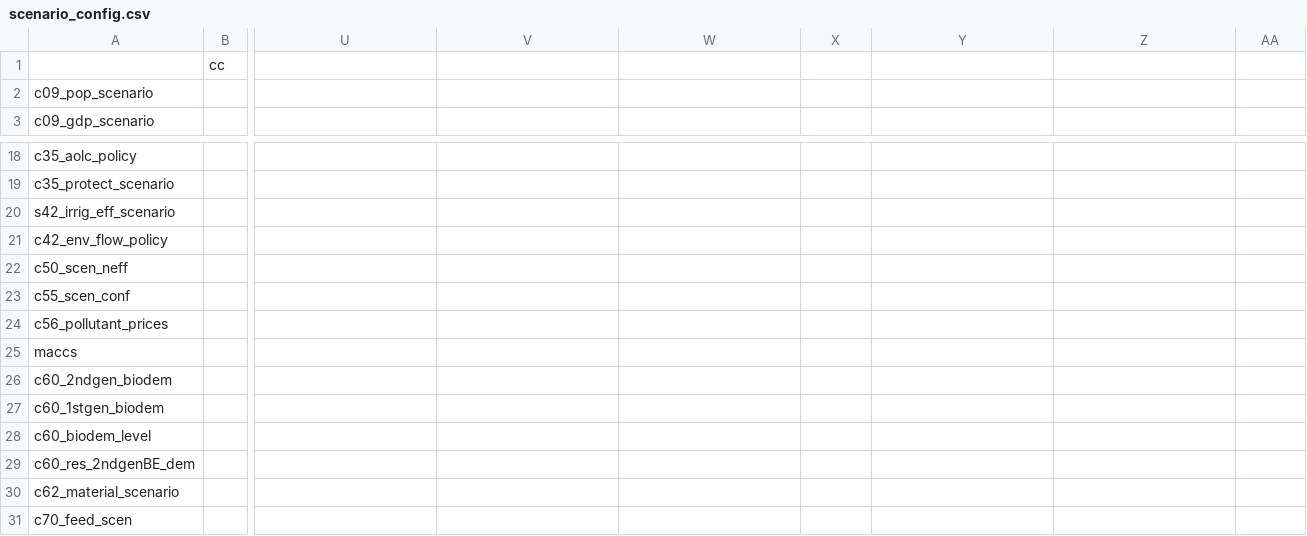
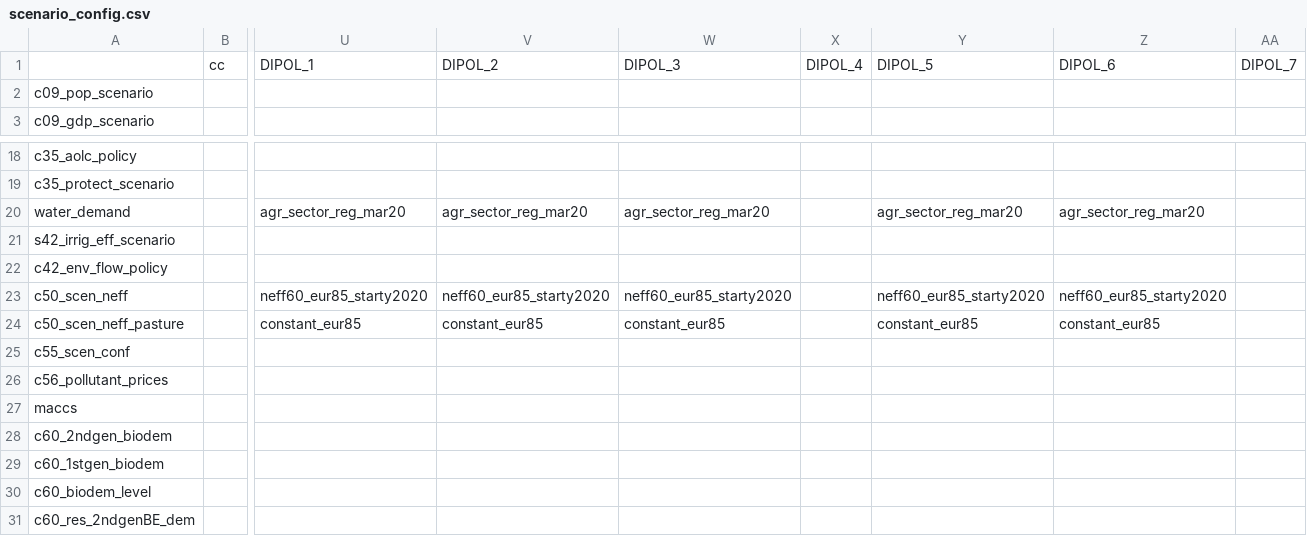
Before and after one commit to mishkos/magpie, a CSV file: config/scenario_config.csv, drawn as a sheet; only a part is shown, gaps mark what is left out; the shorter side is filled out with more unchanged rows; addresses are those after the commit; rows hold the shown columns only; the diff names each change by its address in the sheet, - before the commit and + after, or states it on an @@ line.

Commit message:
added dipol scenarios in the configuration matrix

```diff
--- a/config/scenario_config.csv
+++ b/config/scenario_config.csv
-U1: (empty)
+U1: DIPOL_1
-V1: (empty)
+V1: DIPOL_2
-W1: (empty)
+W1: DIPOL_3
-X1: (empty)
+X1: DIPOL_4
-Y1: (empty)
+Y1: DIPOL_5
-Z1: (empty)
+Z1: DIPOL_6
-AA1: (empty)
+AA1: DIPOL_7
+row 20: water_demand |  | agr_sector_reg_mar20 | agr_sector_reg_mar20 | agr_sector_reg_mar20 |  | agr_sector_reg_mar20 | agr_sector_reg_mar20
-U23: (empty)
+U23: neff60_eur85_starty2020
-V23: (empty)
+V23: neff60_eur85_starty2020
-W23: (empty)
+W23: neff60_eur85_starty2020
-Y23: (empty)
+Y23: neff60_eur85_starty2020
-Z23: (empty)
+Z23: neff60_eur85_starty2020
+row 24: c50_scen_neff_pasture |  | constant_eur85 | constant_eur85 | constant_eur85 |  | constant_eur85 | constant_eur85
```
